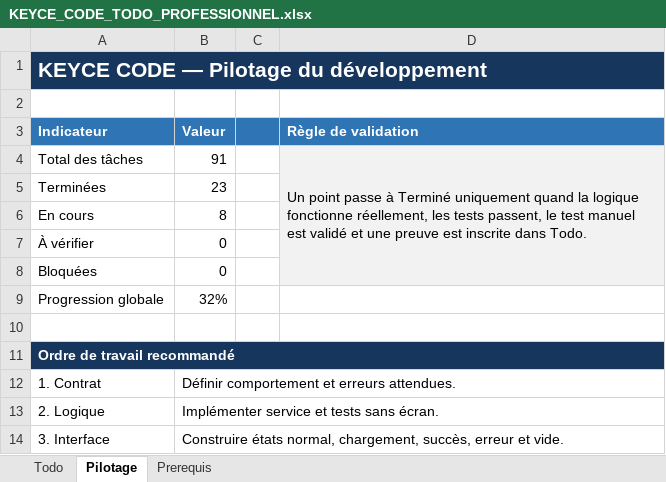
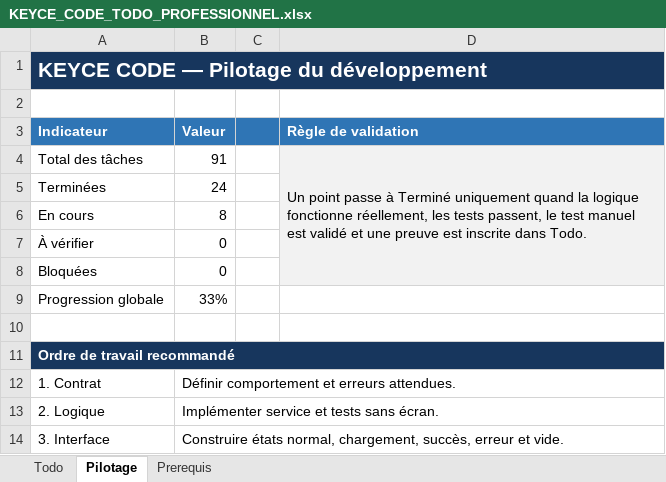
Before and after one commit to h8hxhhhfvx-create/KEYCE-CODE, an Excel workbook: outputs/KEYCE_CODE_TODO_PROFESSIONNEL.xlsx, sheet Pilotage, drawn as a sheet; only a part is shown; values as stored, in another font and other column widths than the file's, no borders; the diff names each change by its address in the sheet, - before the commit and + after, or states it on an @@ line.

```diff
--- a/outputs/KEYCE_CODE_TODO_PROFESSIONNEL.xlsx (sheet Pilotage)
+++ b/outputs/KEYCE_CODE_TODO_PROFESSIONNEL.xlsx (sheet Pilotage)
-B5 (Valeur): 23
+B5 (Valeur): 24
-B9 (Valeur): 32%
+B9 (Valeur): 33%
```
Also changed, not shown: sheet Todo, 4 other files.
